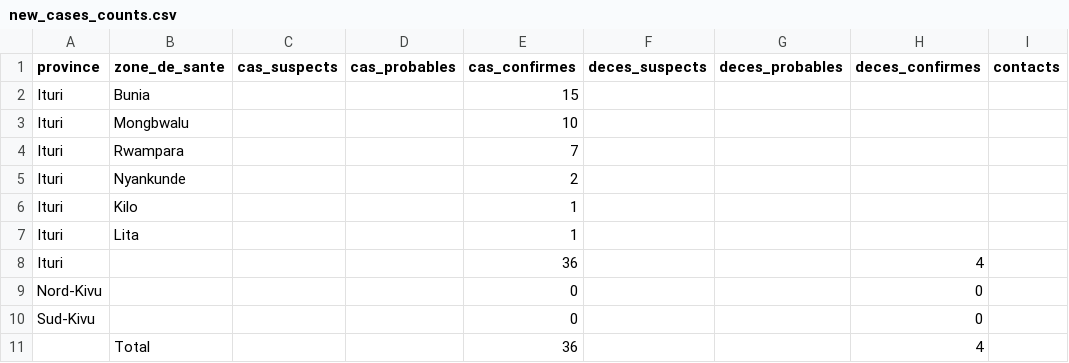
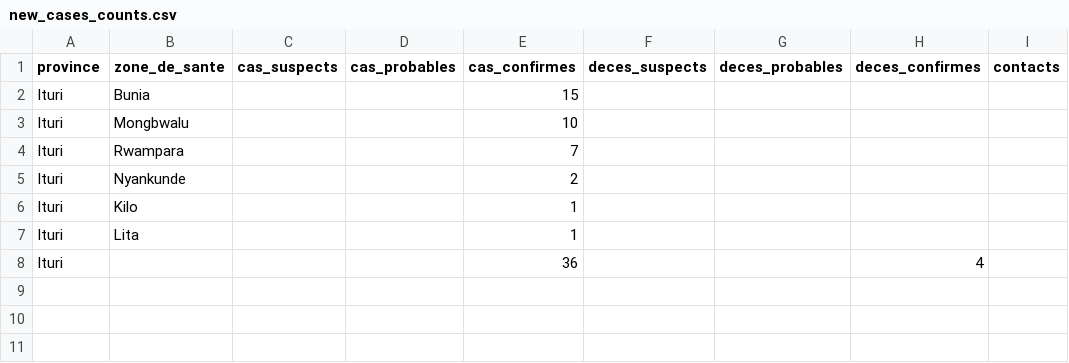
Before and after one commit to bquilty25/bvd_sitrep_extractor, a CSV file: data/processed/epicentre_format/MVE_SitRep_022_2026-06-06/new_cases_counts.csv, drawn as a sheet.

```diff
--- a/data/processed/epicentre_format/MVE_SitRep_022_2026-06-06/new_cases_counts.csv
+++ b/data/processed/epicentre_format/MVE_SitRep_022_2026-06-06/new_cases_counts.csv
@@ -8,4 +8 @@ Ituri,Lita,,,1,,,,
 Ituri,,,,36,,,4,
-Nord-Kivu,,,,0,,,0,
-Sud-Kivu,,,,0,,,0,
-,Total,,,36,,,4,
```
Also changed, not shown: data/processed/epicentre_format/MVE_SitRep_022_2026-06-06/combined_counts.csv, data/processed/epicentre_format/MVE_SitRep_022_2026-06-06/cumulative_counts.csv, 5 other files.
